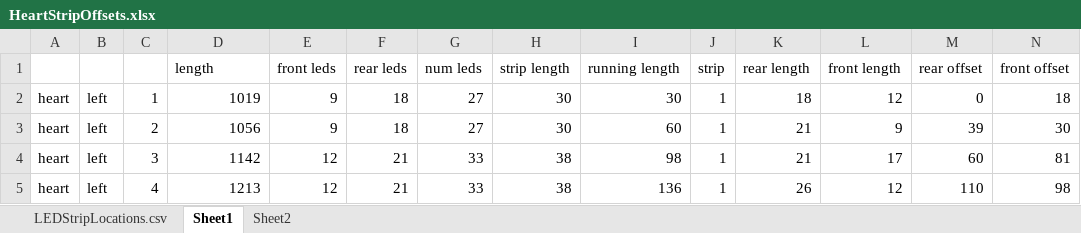
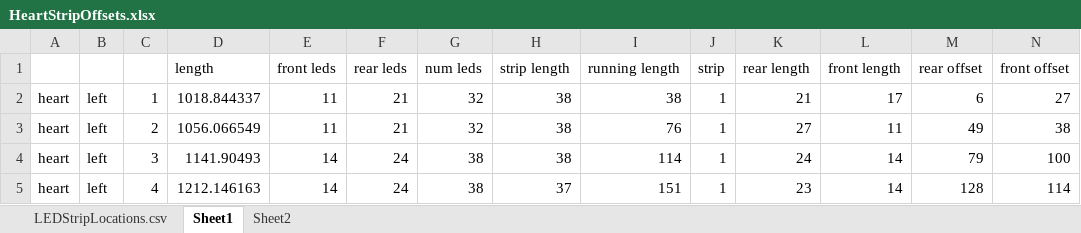
Before and after one commit to Ascend-to-love/ledLocations, an Excel workbook: HeartStripOffsets.xlsx, sheet Sheet1, drawn as a sheet; only a part is shown; values as stored, in another font and other column widths than the file's, no borders; the diff covers the shown part only; the diff names each change by its address in the sheet, - before the commit and + after, or states it on an @@ line.

Commit message:
Adjust left heart offsets

```diff
--- a/HeartStripOffsets.xlsx (sheet Sheet1)
+++ b/HeartStripOffsets.xlsx (sheet Sheet1)
-D2: 1019
+D2: 1018.844337
-E2:E3: 9
+E2:E3: 11
-F2:F3: 18
+F2:F3: 21
-G2:G3: 27
+G2:G3: 32
-H2:H3: 30
+H2:H3: 38
-I2: 30
+I2: 38
-K2: 18
+K2: 21
-L2: 12
+L2: 17
-M2: 0
+M2: 6
-N2: 18
+N2: 27
-D3: 1056
+D3: 1056.066549
-I3: 60
+I3: 76
-K3: 21
+K3: 27
-L3: 9
+L3: 11
-M3: 39
+M3: 49
-N3: 30
+N3: 38
-D4: 1142
+D4: 1141.90493
-E4:E5: 12
+E4:E5: 14
-F4:F5: 21
+F4:F5: 24
-G4:G5: 33
+G4:G5: 38
-I4: 98
+I4: 114
-K4: 21
+K4: 24
-L4: 17
+L4: 14
-M4: 60
+M4: 79
-N4: 81
+N4: 100
-D5: 1213
+D5: 1212.146163
-H5: 38
+H5: 37
-I5: 136
+I5: 151
-K5: 26
+K5: 23
-L5: 12
+L5: 14
-M5: 110
+M5: 128
-N5: 98
+N5: 114
```
Also changed, not shown: 10 added rows and 389 edited cells elsewhere in this sheet, sheet LEDStripLocations.csv, sheet Sheet2, formulas that keep their value.
